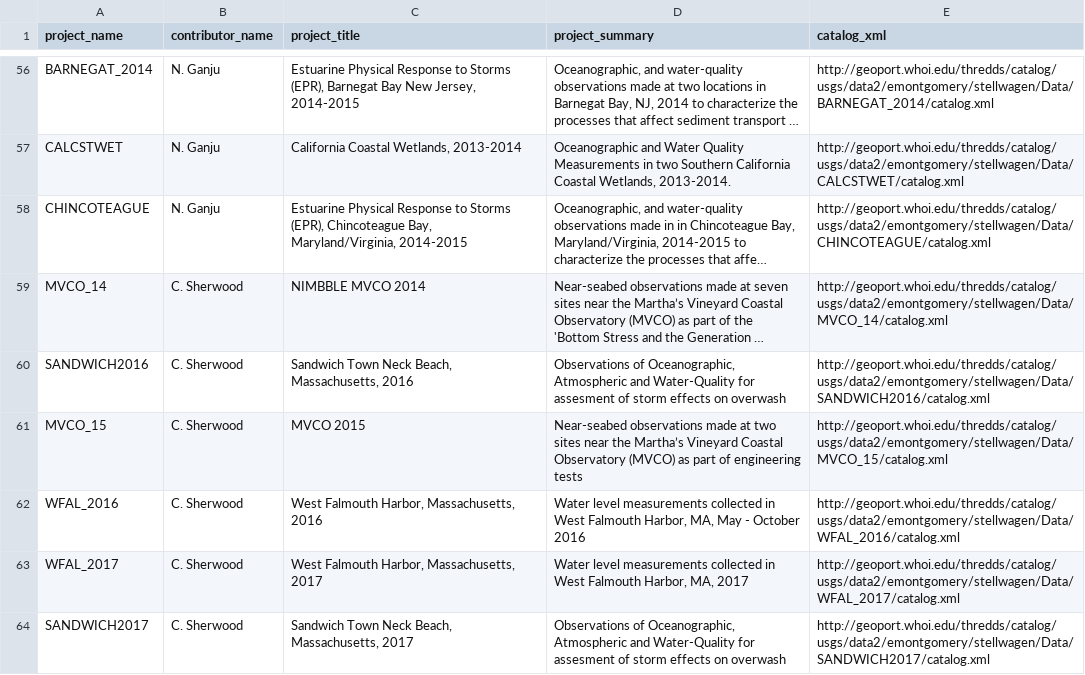
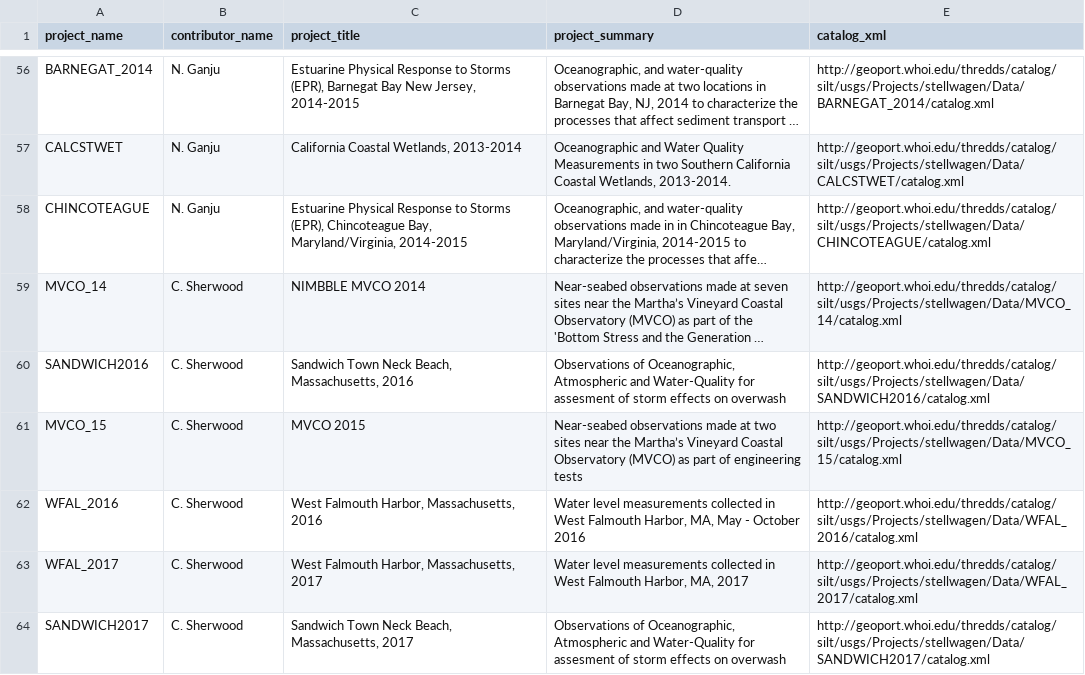
Before and after one commit to USGS-CMG/usgs-cmg-portal, a CSV file: woods_hole_obs_data/project_metadata.csv, drawn as a sheet; only a part is shown, gaps mark what is left out; long unchanged cells end in …; the diff covers the shown part only; the diff names each change by its address in the sheet, - before the commit and + after, or states it on an @@ line.

Commit message:
changed pointer to silt in all argument 5

```diff
--- a/woods_hole_obs_data/project_metadata.csv
+++ b/woods_hole_obs_data/project_metadata.csv
-E56 (catalog_xml): http://geoport.whoi.edu/thredds/catalog/usgs/data2/emontgomery/stellwagen/Data/BARNEGAT_2014/catalog.xml
+E56 (catalog_xml): http://geoport.whoi.edu/thredds/catalog/silt/usgs/Projects/stellwagen/Data/BARNEGAT_2014/catalog.xml
-E57 (catalog_xml): http://geoport.whoi.edu/thredds/catalog/usgs/data2/emontgomery/stellwagen/Data/CALCSTWET/catalog.xml
+E57 (catalog_xml): http://geoport.whoi.edu/thredds/catalog/silt/usgs/Projects/stellwagen/Data/CALCSTWET/catalog.xml
-E58 (catalog_xml): http://geoport.whoi.edu/thredds/catalog/usgs/data2/emontgomery/stellwagen/Data/CHINCOTEAGUE/catalog.xml
+E58 (catalog_xml): http://geoport.whoi.edu/thredds/catalog/silt/usgs/Projects/stellwagen/Data/CHINCOTEAGUE/catalog.xml
-E59 (catalog_xml): http://geoport.whoi.edu/thredds/catalog/usgs/data2/emontgomery/stellwagen/Data/MVCO_14/catalog.xml
+E59 (catalog_xml): http://geoport.whoi.edu/thredds/catalog/silt/usgs/Projects/stellwagen/Data/MVCO_14/catalog.xml
-E60 (catalog_xml): http://geoport.whoi.edu/thredds/catalog/usgs/data2/emontgomery/stellwagen/Data/SANDWICH2016/catalog.xml
+E60 (catalog_xml): http://geoport.whoi.edu/thredds/catalog/silt/usgs/Projects/stellwagen/Data/SANDWICH2016/catalog.xml
-E61 (catalog_xml): http://geoport.whoi.edu/thredds/catalog/usgs/data2/emontgomery/stellwagen/Data/MVCO_15/catalog.xml
+E61 (catalog_xml): http://geoport.whoi.edu/thredds/catalog/silt/usgs/Projects/stellwagen/Data/MVCO_15/catalog.xml
-E62 (catalog_xml): http://geoport.whoi.edu/thredds/catalog/usgs/data2/emontgomery/stellwagen/Data/WFAL_2016/catalog.xml
+E62 (catalog_xml): http://geoport.whoi.edu/thredds/catalog/silt/usgs/Projects/stellwagen/Data/WFAL_2016/catalog.xml
-E63 (catalog_xml): http://geoport.whoi.edu/thredds/catalog/usgs/data2/emontgomery/stellwagen/Data/WFAL_2017/catalog.xml
+E63 (catalog_xml): http://geoport.whoi.edu/thredds/catalog/silt/usgs/Projects/stellwagen/Data/WFAL_2017/catalog.xml
-E64 (catalog_xml): http://geoport.whoi.edu/thredds/catalog/usgs/data2/emontgomery/stellwagen/Data/SANDWICH2017/catalog.xml
+E64 (catalog_xml): http://geoport.whoi.edu/thredds/catalog/silt/usgs/Projects/stellwagen/Data/SANDWICH2017/catalog.xml
```
Also changed, not shown: 54 edited cells elsewhere in this file.
